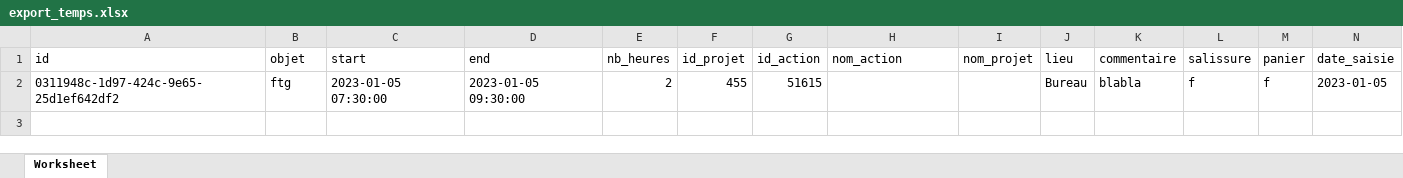
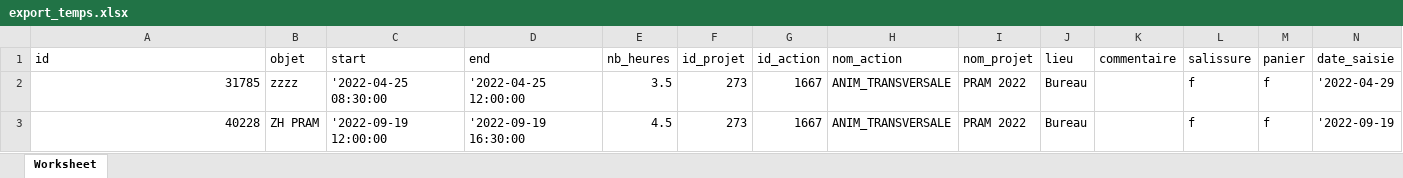
Before and after one commit to cen-normandie/majiic, an Excel workbook: php/files/export_temps.xlsx, sheet Worksheet, drawn as a sheet; only a part is shown; values as stored, in another font and other column widths than the file's, no borders; removed rows and columns are numbered as before the commit, all else as after; rows hold the shown columns only; the diff names each change by its address in the sheet, - before the commit and + after, or states it on an @@ line.

Commit message:
update actions value real/previ

```diff
--- a/php/files/export_temps.xlsx (sheet Worksheet)
+++ b/php/files/export_temps.xlsx (sheet Worksheet)
-row 2: 0311948c-1d97-424c-9e65-25d1ef642df2 | ftg | 2023-01-05 07:30:00 | 2023-01-05 09:30:00 | 2 | 455 | 51615 |  |  | Bureau | blabla | f | f | 2023-01-05
+row 2: 31785 | zzzz | '2022-04-25 08:30:00 | '2022-04-25 12:00:00 | 3.5 | 273 | 1667 | ANIM_TRANSVERSALE | PRAM 2022 | Bureau |  | f | f | '2022-04-29
+row 3: 40228 | ZH PRAM | '2022-09-19 12:00:00 | '2022-09-19 16:30:00 | 4.5 | 273 | 1667 | ANIM_TRANSVERSALE | PRAM 2022 | Bureau |  | f | f | '2022-09-19
```
Also changed, not shown: 23 other files.
